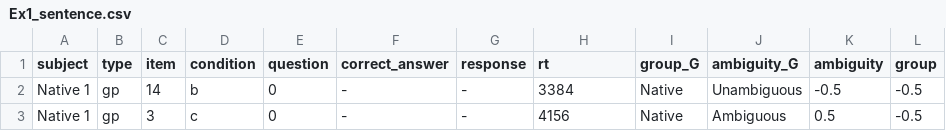
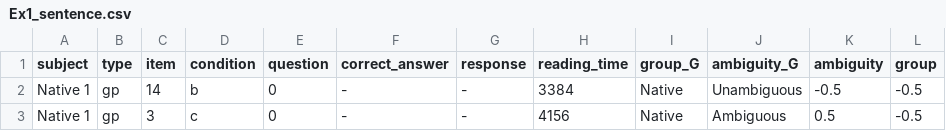
Before and after one commit to HirokiFujita1126/Reanalysis_GP_PhD, a CSV file: Ex1_sentence.csv, drawn as a sheet; only a part is shown.

```diff
--- a/Ex1_sentence.csv
+++ b/Ex1_sentence.csv
@@ -1,2 +1,2 @@
-"subject","type","item","condition","question","correct_answer","response","rt","group_G","ambiguity_G","ambiguity","group"
+"subject","type","item","condition","question","correct_answer","response","reading_time","group_G","ambiguity_G","ambiguity","group"
 "Native 1","gp",14,"b","0","-","-",3384,"Native","Unambiguous",-0.5,-0.5
```
Also changed, not shown: Ex1_question.csv.
